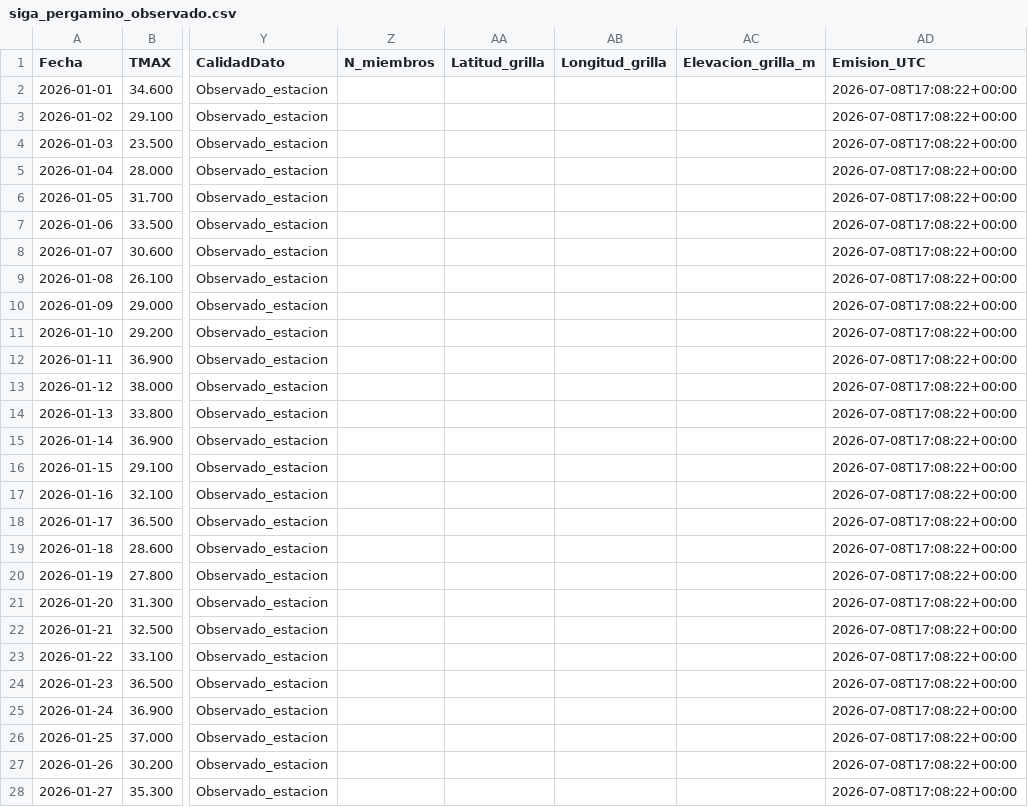
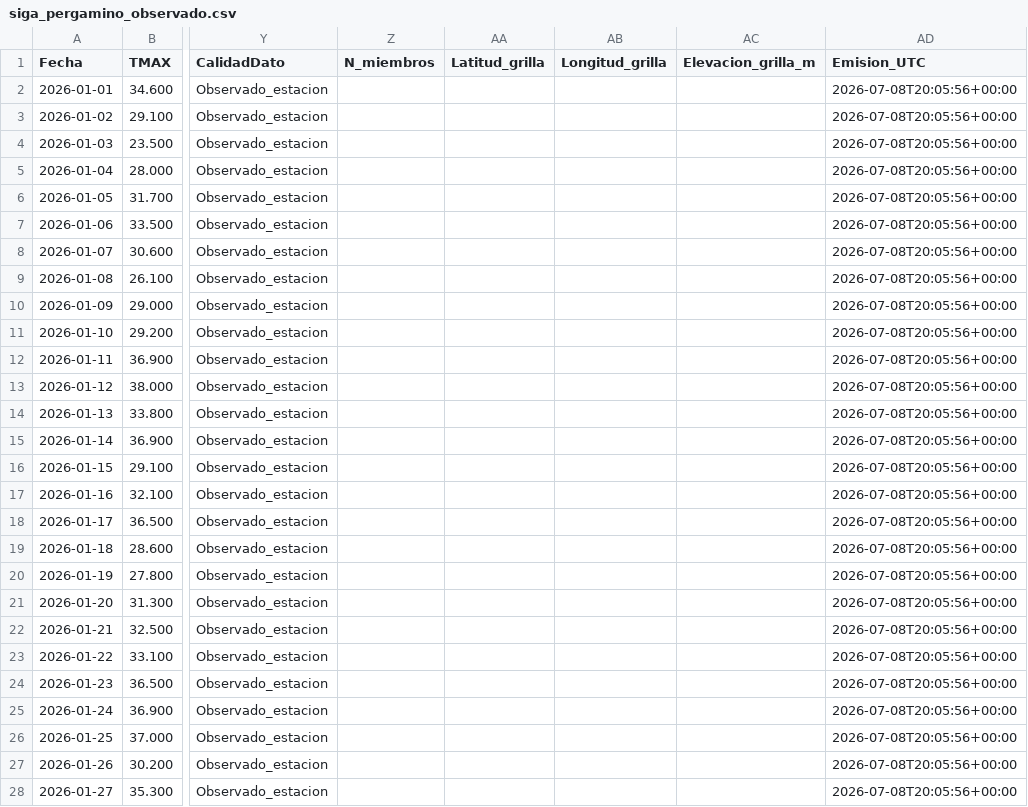
Before and after one commit to PREDWEEM/LOLIUM-PERGA2026, a CSV file: data/siga_pergamino_observado.csv, drawn as a sheet; only a part is shown, gaps mark what is left out; the diff covers the shown part only; the diff names each change by its address in the sheet, - before the commit and + after, or states it on an @@ line.

```diff
--- a/data/siga_pergamino_observado.csv
+++ b/data/siga_pergamino_observado.csv
-AD2:AD28 (Emision_UTC): 2026-07-08T17:08:22+00:00
+AD2:AD28 (Emision_UTC): 2026-07-08T20:05:56+00:00
```
Also changed, not shown: 161 edited cells elsewhere in this file, 4 other files.
